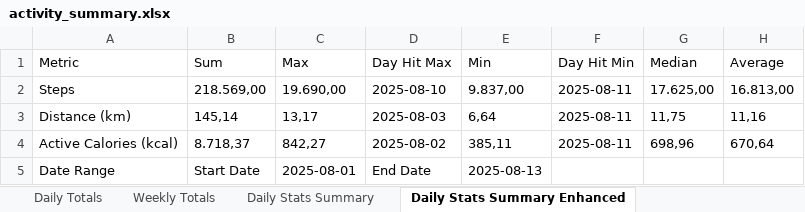
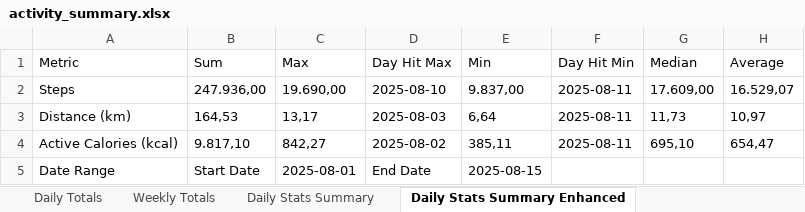
Before and after one commit to ymrabti/apple_health, an Excel workbook: activity_summary.xlsx, sheet Daily Stats Summary Enhanced, drawn as a sheet; values as stored, in another font and other column widths than the file's, no borders; the diff names each change by its address in the sheet, - before the commit and + after, or states it on an @@ line.

Commit message:
Enhance daily stats export by adding weekly and daily summary sheets in Excel format

```diff
--- a/activity_summary.xlsx (sheet Daily Stats Summary Enhanced)
+++ b/activity_summary.xlsx (sheet Daily Stats Summary Enhanced)
-B2 (Sum): 218.569,00
+B2 (Sum): 247.936,00
-G2 (Median): 17.625,00
+G2 (Median): 17.609,00
-H2 (Average): 16.813,00
+H2 (Average): 16.529,07
-B3 (Sum): 145,14
+B3 (Sum): 164,53
-G3 (Median): 11,75
+G3 (Median): 11,73
-H3 (Average): 11,16
+H3 (Average): 10,97
-B4 (Sum): 8.718,37
+B4 (Sum): 9.817,10
-G4 (Median): 698,96
+G4 (Median): 695,10
-H4 (Average): 670,64
+H4 (Average): 654,47
-E5 (Min): 2025-08-13
+E5 (Min): 2025-08-15
```
Also changed, not shown: sheet Daily Stats Summary, sheet Daily Totals, sheet Weekly Totals, 3 other files.
